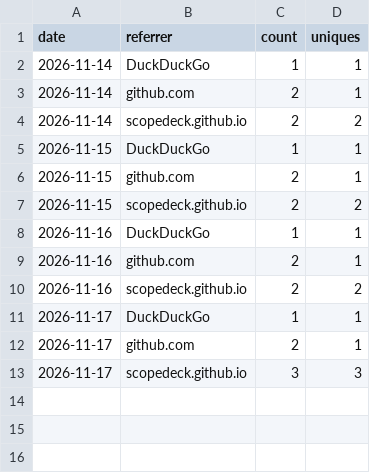
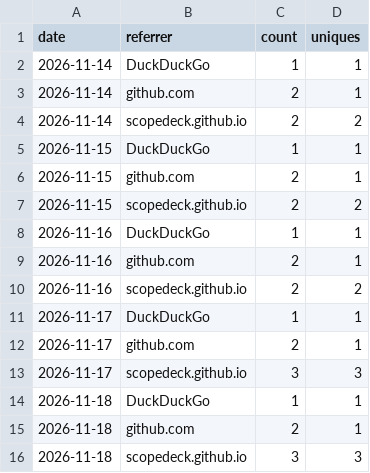
Before and after one commit to scopedeck/scopedeck, a CSV file: referrers.csv, drawn as a sheet; the diff names each change by its address in the sheet, - before the commit and + after, or states it on an @@ line.

```diff
--- a/referrers.csv
+++ b/referrers.csv
+row 14: 2026-11-18 | DuckDuckGo | 1 | 1
+row 15: 2026-11-18 | github.com | 2 | 1
+row 16: 2026-11-18 | scopedeck.github.io | 3 | 3
```
Also changed, not shown: clones.csv, paths.csv, 2 other files.
